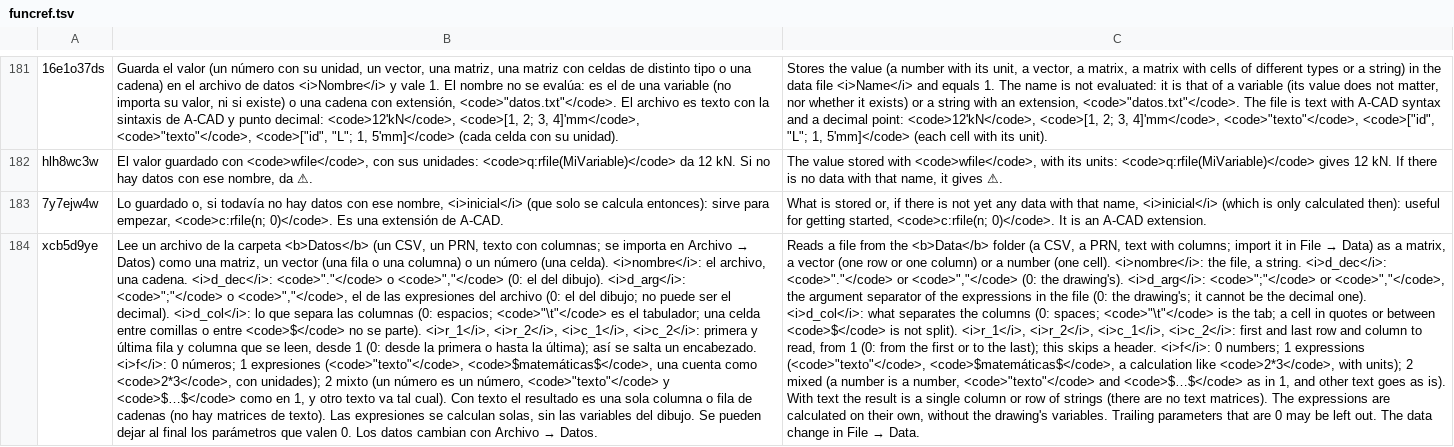
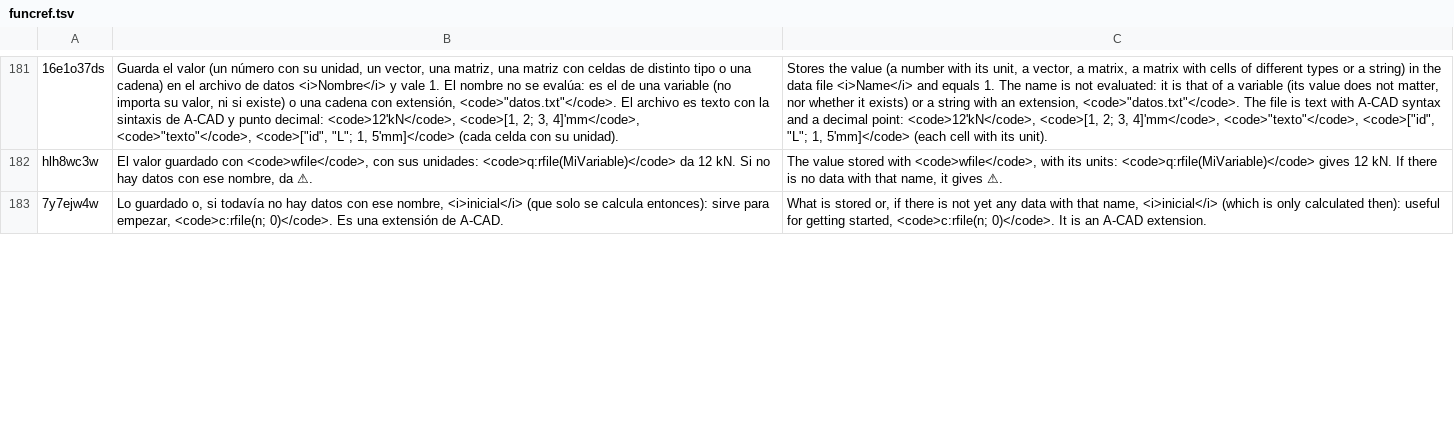
Before and after one commit to oscampo/a-cad, a TSV file: tools/i18n/ref/funcref.tsv, drawn as a sheet; only a part is shown, gaps mark what is left out; removed rows and columns are numbered as before the commit, all else as after; the diff covers the shown part only; the diff names each change by its address in the sheet, - before the commit and + after, or states it on an @@ line.

```diff
--- a/tools/i18n/ref/funcref.tsv
+++ b/tools/i18n/ref/funcref.tsv
-row 184: xcb5d9ye | Lee un archivo de la carpeta <b>Datos</b> (un CSV, un PRN, texto con columnas; se importa en Archivo → Datos) como una matriz, un vector (una fila o una columna) o un número (una celda). <i>nombre</i>: el archivo, una cadena. <i>d_dec</i>: <code>"."</code> o <code>","</code> (0: el del dibujo). <i>d_arg</i>: <code>";"</code> o <code>","</code>, el de las expresiones del archivo (0: el del dibujo; no puede ser el decimal). <i>d_col</i>: lo que separa las columnas (0: espacios; <code>"\t"</code> es el tabulador; una celda entre comillas o entre <code>$</code> no se parte). <i>r_1</i>, <i>r_2</i>, <i>c_1</i>, <i>c_2</i>: primera y última fila y columna que se leen, desde 1 (0: desde la primera o hasta la última); así se salta un encabezado. <i>f</i>: 0 números; 1 expresiones (<code>"texto"</code>, <code>$matemáticas$</code>, una cuenta como <code>2*3</code>, con unidades); 2 mixto (un número es un número, <code>"texto"</code> y <code>$…$</code> como en 1, y otro texto va tal cual). Con texto el resultado es una sola columna o fila de cadenas (no hay matrices de texto). Las expresiones se calculan solas, sin las variables del dibujo. Se pueden dejar al final los parámetros que valen 0. Los datos cambian con Archivo → Datos. | Reads a file from the <b>Data</b> folder (a CSV, a PRN, text with columns; import it in File → Data) as a matrix, a vector (one row or one column) or a number (one cell). <i>nombre</i>: the file, a string. <i>d_dec</i>: <code>"."</code> or <code>","</code> (0: the drawing's). <i>d_arg</i>: <code>";"</code> or <code>","</code>, the argument separator of the expressions in the file (0: the drawing's; it cannot be the decimal one). <i>d_col</i>: what separates the columns (0: spaces; <code>"\t"</code> is the tab; a cell in quotes or between <code>$</code> is not split). <i>r_1</i>, <i>r_2</i>, <i>c_1</i>, <i>c_2</i>: first and last row and column to read, from 1 (0: from the first or to the last); this skips a header. <i>f</i>: 0 numbers; 1 expressions (<code>"texto"</code>, <code>$matemáticas$</code>, a calculation like <code>2*3</code>, with units); 2 mixed (a number is a number, <code>"texto"</code> and <code>$…$</code> as in 1, and other text goes as is). With text the result is a single column or row of strings (there are no text matrices). The expressions are calculated on their own, without the drawing's variables. Trailing parameters that are 0 may be left out. The data change in File → Data.
```
Also changed, not shown: 1 added row elsewhere in this file, 8 other files.
